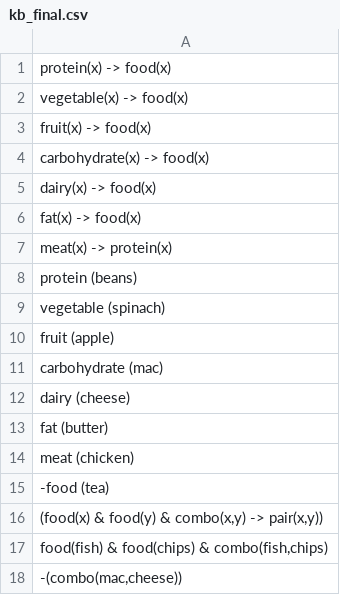
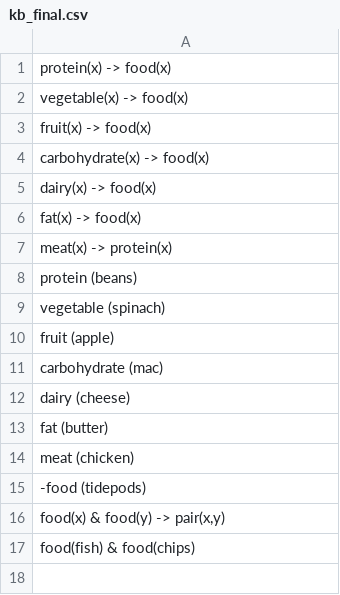
Before and after one commit to scCoded/ai, a CSV file: ai/kb_final.csv, drawn as a sheet.

```diff
--- a/ai/kb_final.csv
+++ b/ai/kb_final.csv
@@ -14,5 +14,4 @@ fat (butter)
 meat (chicken)
--food (tea)
-"(food(x) & food(y) & combo(x,y) -> pair(x,y))"
-"food(fish) & food(chips) & combo(fish,chips)"
-"-(combo(mac,cheese))"
+-food (tidepods)
+"food(x) & food(y) -> pair(x,y)"
+"food(fish) & food(chips)"
```
Also changed, not shown: ai/kb.csv, 2 other files.
